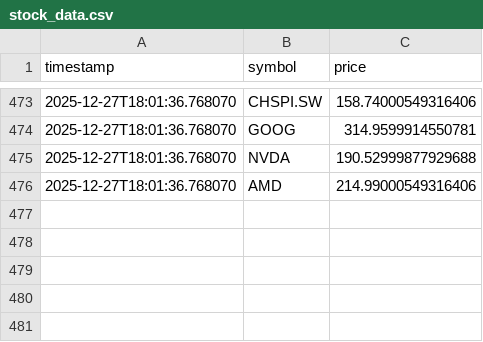
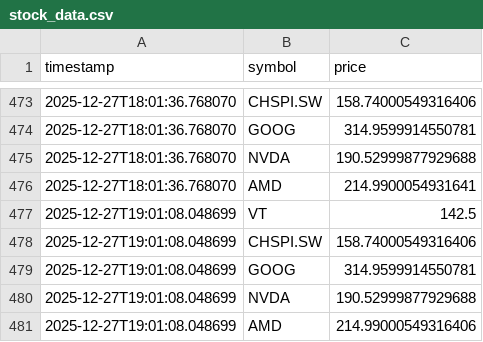
Before and after one commit to divin1/merkato, a CSV file: data/stock_data.csv, drawn as a sheet; only a part is shown, gaps mark what is left out.

```diff
--- a/data/stock_data.csv
+++ b/data/stock_data.csv
@@ -475,2 +475,7 @@ timestamp,symbol,price
 2025-12-27T18:01:36.768070,NVDA,190.52999877929688
-2025-12-27T18:01:36.768070,AMD,214.99000549316406
+2025-12-27T18:01:36.768070,AMD,214.9900054931641
+2025-12-27T19:01:08.048699,VT,142.5
+2025-12-27T19:01:08.048699,CHSPI.SW,158.74000549316406
+2025-12-27T19:01:08.048699,GOOG,314.9599914550781
+2025-12-27T19:01:08.048699,NVDA,190.52999877929688
+2025-12-27T19:01:08.048699,AMD,214.99000549316406
```
